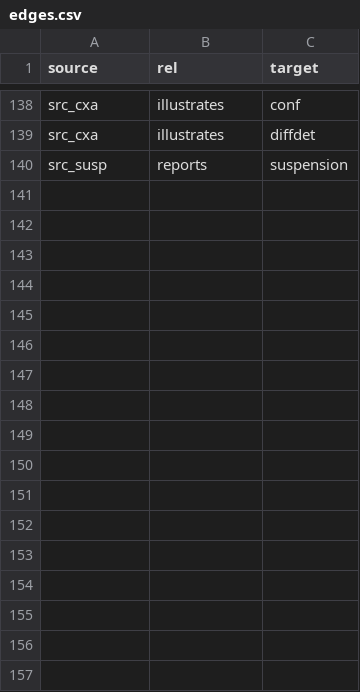
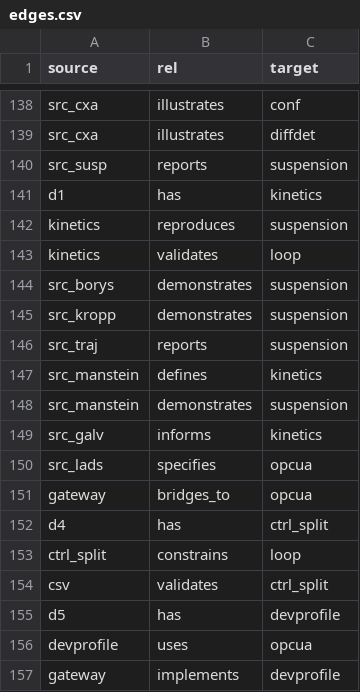
Before and after one commit to 4beshinji/auto_cell, a CSV file: docs/knowledge_graph/edges.csv, drawn as a sheet; only a part is shown, gaps mark what is left out.

```diff
--- a/docs/knowledge_graph/edges.csv
+++ b/docs/knowledge_graph/edges.csv
@@ -140 +140,18 @@ src_cxa,illustrates,diffdet
 src_susp,reports,suspension
+d1,has,kinetics
+kinetics,reproduces,suspension
+kinetics,validates,loop
+src_borys,demonstrates,suspension
+src_kropp,demonstrates,suspension
+src_traj,reports,suspension
+src_manstein,defines,kinetics
+src_manstein,demonstrates,suspension
+src_galv,informs,kinetics
+src_lads,specifies,opcua
+gateway,bridges_to,opcua
+d4,has,ctrl_split
+ctrl_split,constrains,loop
+csv,validates,ctrl_split
+d5,has,devprofile
+devprofile,uses,opcua
+gateway,implements,devprofile
```
Also changed, not shown: docs/knowledge_graph/nodes.csv, docs/knowledge_graph/sources.csv, 12 other files.
